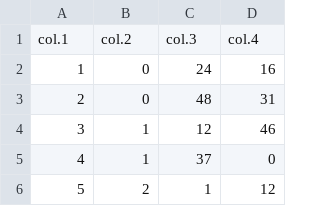
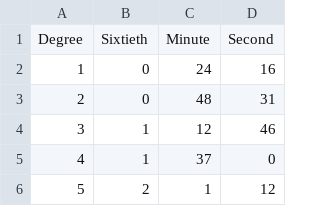
Before and after one commit to ManuscriptMasters/Ancient-Science, a CSV file: Munich Almagest.csv, drawn as a sheet; only a part is shown; removed rows and columns are numbered as before the commit, all else as after; the diff names each change by its address in the sheet, - before the commit and + after, or states it on an @@ line.

Commit message:
Update Munich Almagest.csv

```diff
--- a/Munich Almagest.csv
+++ b/Munich Almagest.csv
-row 1: col.1 | col.2 | col.3 | col.4
+row 1: Degree | Sixtieth | Minute | Second
```
